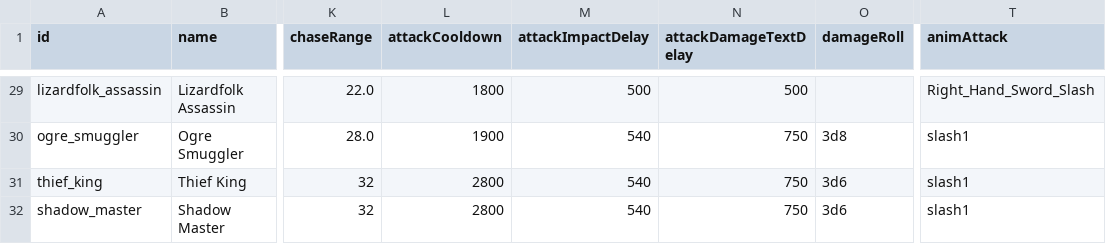
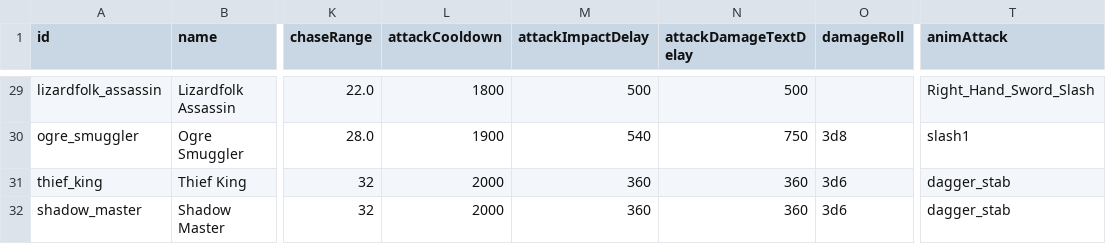
Before and after one commit to Julian-adv/OpenMMO, a CSV file: data-src/monsters.csv, drawn as a sheet; only a part is shown, gaps mark what is left out; the diff names each change by its address in the sheet, - before the commit and + after, or states it on an @@ line.

```diff
--- a/data-src/monsters.csv
+++ b/data-src/monsters.csv
-L31:L32 (attackCooldown): 2800
+L31:L32 (attackCooldown): 2000
-M31:M32 (attackImpactDelay): 540
+M31:M32 (attackImpactDelay): 360
-N31:N32 (attackDamageTextDelay): 750
+N31:N32 (attackDamageTextDelay): 360
-T31:T32 (animAttack): slash1
+T31:T32 (animAttack): dagger_stab
```
Also changed, not shown: 13 other files.
